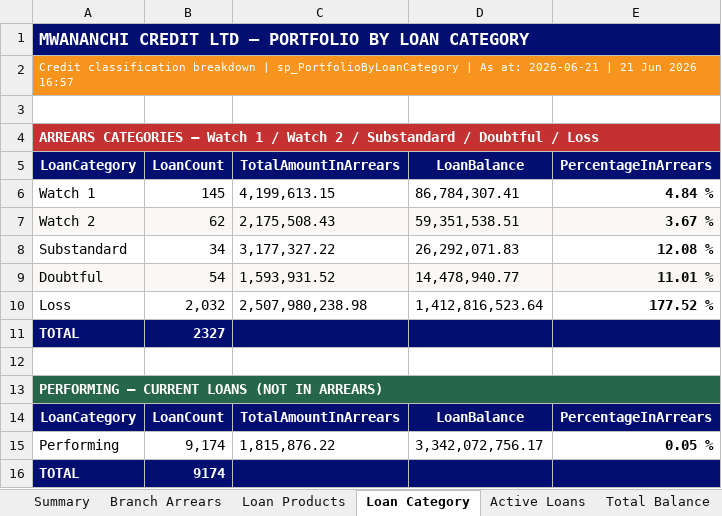
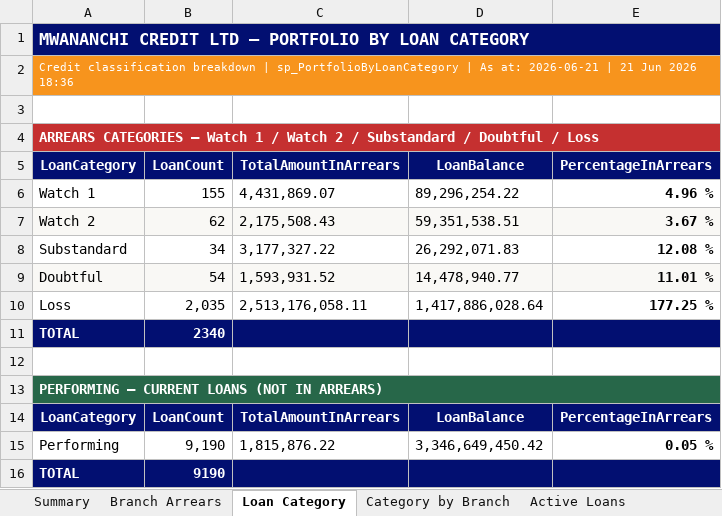
Before and after one commit to lucianjerii6-ke/mwananchi-portfolio, an Excel workbook: MCL_Portfolio_LIVE.xlsx, sheet Loan Category, drawn as a sheet; values as stored, in another font and other column widths than the file's, no borders; removed rows and columns are numbered as before the commit, all else as after; the diff names each change by its address in the sheet, - before the commit and + after, or states it on an @@ line.

```diff
--- a/MCL_Portfolio_LIVE.xlsx (sheet Loan Category)
+++ b/MCL_Portfolio_LIVE.xlsx (sheet Loan Category)
-sheet tab: Loan Products
+sheet tab: Category by Branch
-A2 (LoanCategory): …Jun 2026 16:57
+A2 (LoanCategory): …Jun 2026 18:36
-row 6: Watch 1 | 145 | 4,199,613.15 | 86,784,307.41 | 4.84 %
+row 6: Watch 1 | 155 | 4,431,869.07 | 89,296,254.22 | 4.96 %
-row 10: Loss | 2,032 | 2,507,980,238.98 | 1,412,816,523.64 | 177.52 %
+row 10: Loss | 2,035 | 2,513,176,058.11 | 1,417,886,028.64 | 177.25 %
-B11 (LoanCount): 2327
+B11 (LoanCount): 2340
-B15 (LoanCount): 9,174
+B15 (LoanCount): 9,190
-D15 (LoanBalance): 3,342,072,756.17
+D15 (LoanBalance): 3,346,649,450.42
-B16 (LoanCount): 9174
+B16 (LoanCount): 9190
```
Also changed, not shown: sheet Branch Arrears, sheet Summary, sheet Active Loans, sheet Principal Balance, sheet Total Balance, other sheet tabs, 5 other files.
